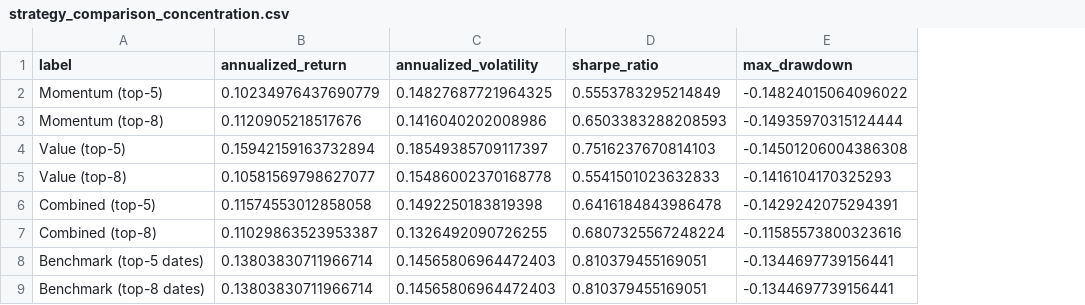
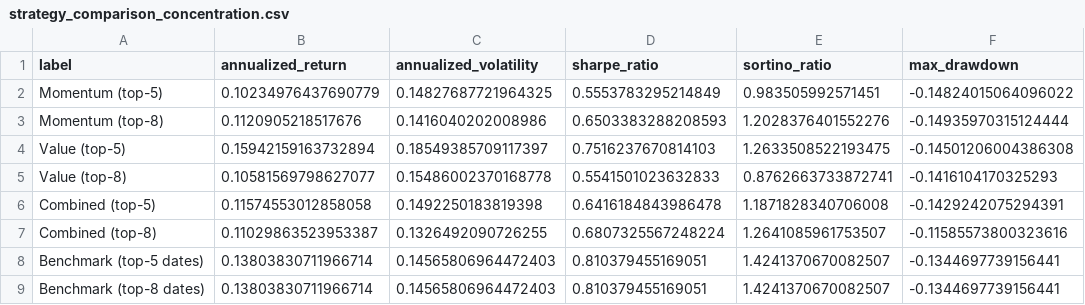
Before and after one commit to ronaldoexmachina13/quant-equity-research, a CSV file: results/strategy_comparison_concentration.csv, drawn as a sheet; the diff names each change by its address in the sheet, - before the commit and + after, or states it on an @@ line.

Commit message:
Add Sortino ratio to all strategy comparisons; Value's 2021-22 Sharpe lead disappears on Sortino

```diff
--- a/results/strategy_comparison_concentration.csv
+++ b/results/strategy_comparison_concentration.csv
+column E (sortino_ratio), rows 2-9: 0.983505992571451 | 1.2028376401552276 | 1.2633508522193475 | 0.8762663733872741 | 1.1871828340706008 | 1.2641085961753507 | 1.4241370670082507 | 1.4241370670082507
```
Also changed, not shown: results/strategy_comparison_2021_2022.csv, results/strategy_comparison_2023_2024.csv, 3 other files.
